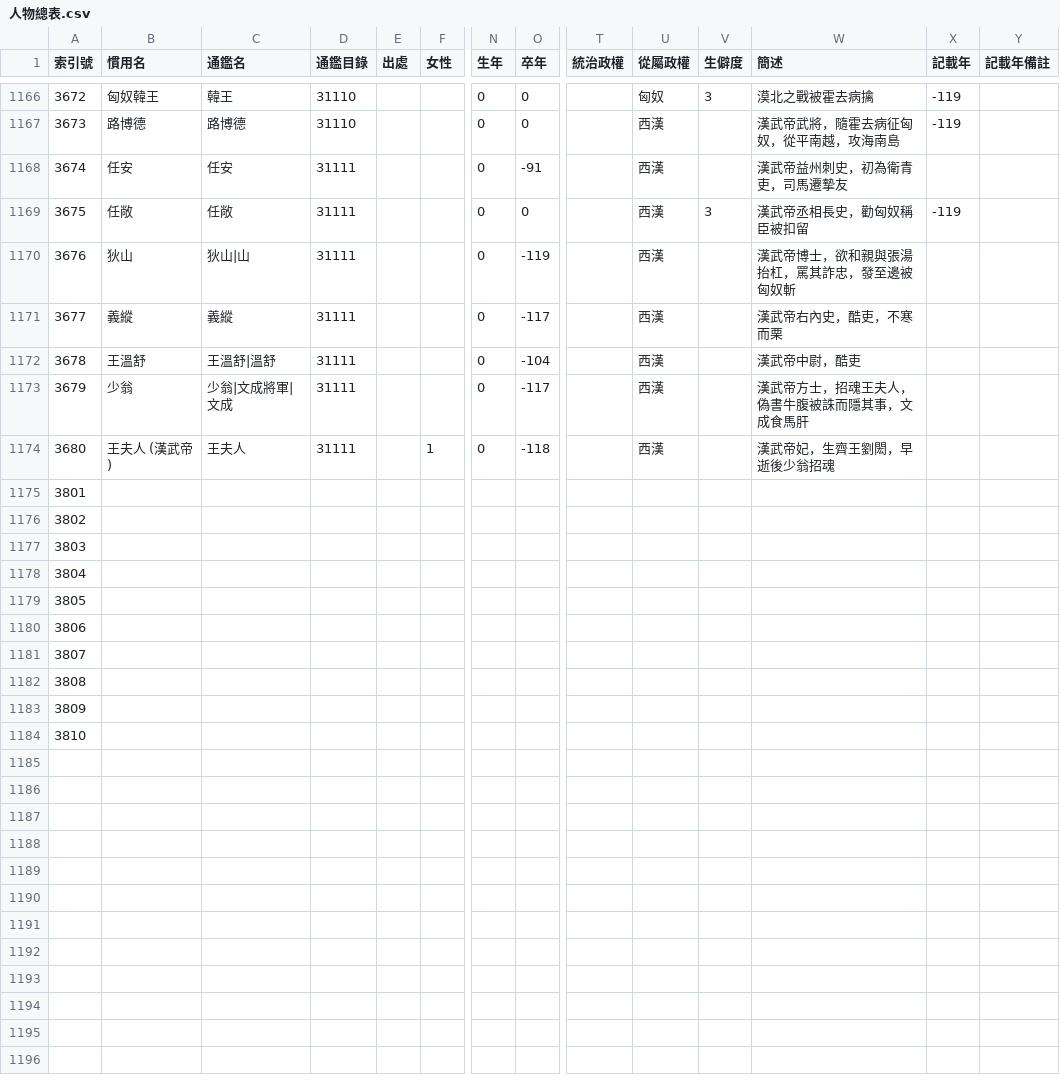
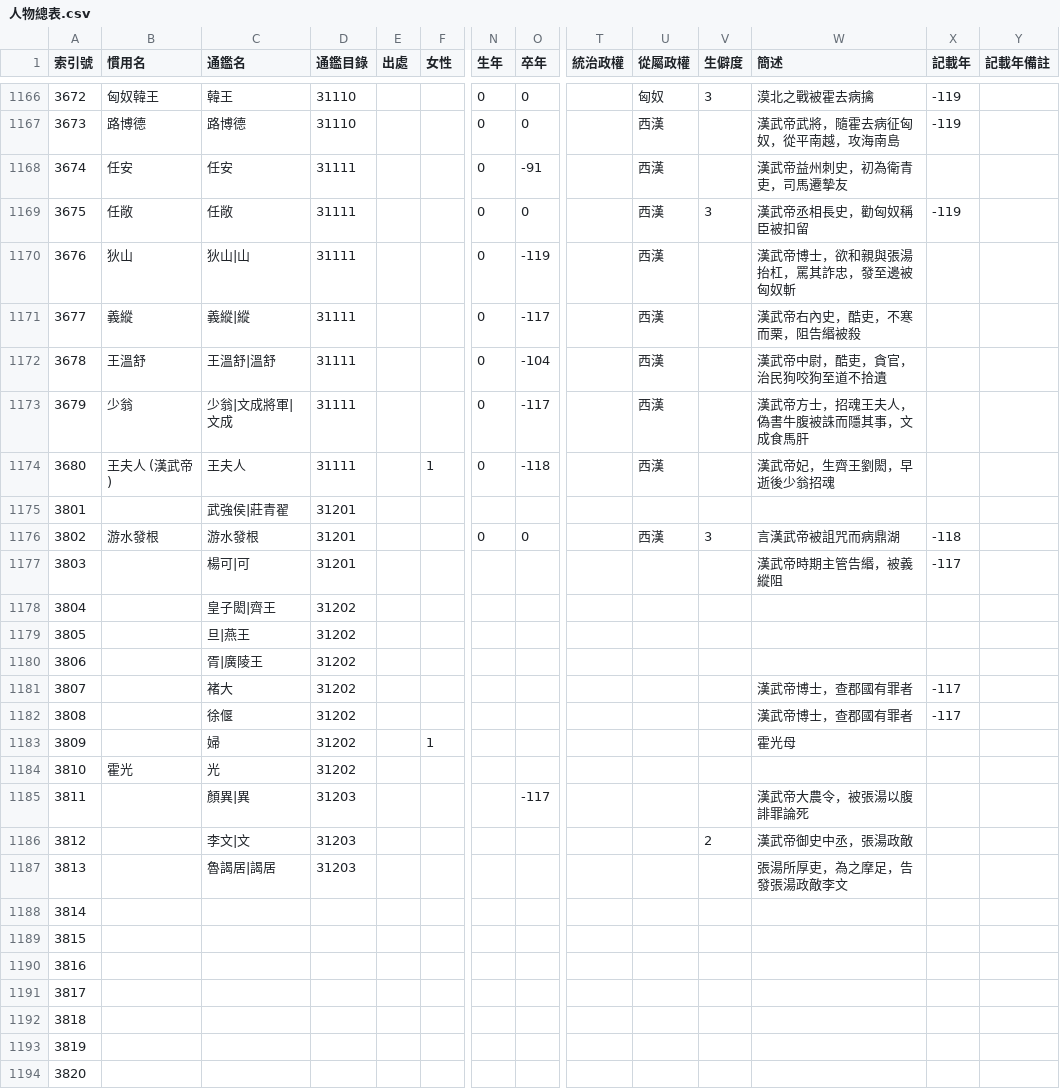
Before and after one commit to gamefang/zizhitongjian, a CSV file: 主要數據/人物總表.csv, drawn as a sheet; only a part is shown, gaps mark what is left out; removed rows and columns are numbered as before the commit, all else as after; rows hold the shown columns only; the diff covers the shown part only; the diff names each change by its address in the sheet, - before the commit and + after, or states it on an @@ line.

```diff
--- a/主要數據/人物總表.csv
+++ b/主要數據/人物總表.csv
-C1171 (通鑑名): 義縱
+C1171 (通鑑名): 義縱|縱
-W1171 (簡述): 漢武帝右內史，酷吏，不寒而栗
+W1171 (簡述): 漢武帝右內史，酷吏，不寒而栗，阻告緡被殺
-W1172 (簡述): 漢武帝中尉，酷吏
+W1172 (簡述): 漢武帝中尉，酷吏，貪官，治民狗咬狗至道不拾遺
+row 1175: 3801 |  | 武強侯|莊青翟 | 31201
+row 1176: 3802 | 游水發根 | 游水發根 | 31201 |  |  | 0 | 0 |  | 西漢 | 3 | 言漢武帝被詛咒而病鼎湖 | -118
+row 1177: 3803 |  | 楊可|可 | 31201 |  |  |  |  |  |  |  | 漢武帝時期主管告緡，被義縱阻 | -117
+row 1178: 3804 |  | 皇子閎|齊王 | 31202
+row 1179: 3805 |  | 旦|燕王 | 31202
+row 1180: 3806 |  | 胥|廣陵王 | 31202
+row 1181: 3807 |  | 褚大 | 31202 |  |  |  |  |  |  |  | 漢武帝博士，查郡國有罪者 | -117
+row 1182: 3808 |  | 徐偃 | 31202 |  |  |  |  |  |  |  | 漢武帝博士，查郡國有罪者 | -117
+row 1183: 3809 |  | 婦 | 31202 |  | 1 |  |  |  |  |  | 霍光母
+row 1184: 3810 | 霍光 | 光 | 31202
+row 1185: 3811 |  | 顏異|異 | 31203 |  |  |  | -117 |  |  |  | 漢武帝大農令，被張湯以腹誹罪論死
+row 1186: 3812 |  | 李文|文 | 31203 |  |  |  |  |  |  | 2 | 漢武帝御史中丞，張湯政敵
+row 1187: 3813 |  | 魯謁居|謁居 | 31203 |  |  |  |  |  |  |  | 張湯所厚吏，為之摩足，告發張湯政敵李文
@@ column A (索引號) renumbered between rows 1188 and 1194 @@
-row 1182: 3808
-row 1183: 3809
-row 1184: 3810
```
Also changed, not shown: 5 edited cells elsewhere in this file, 4 other files.
